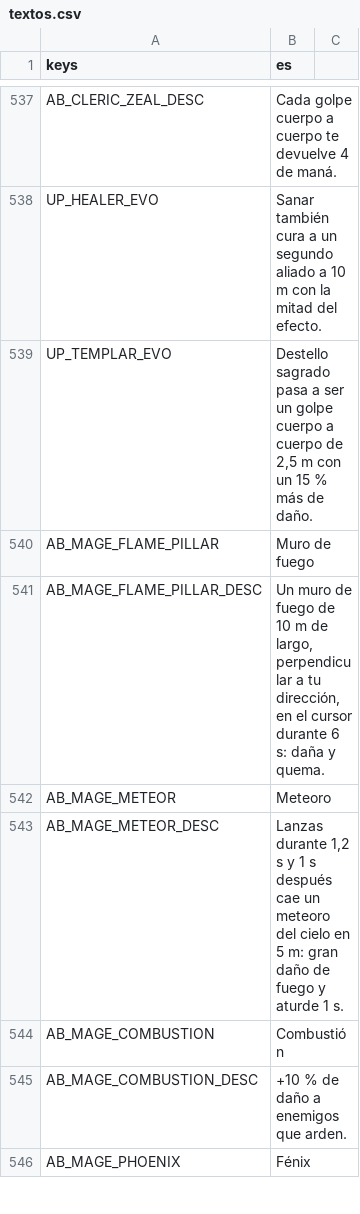
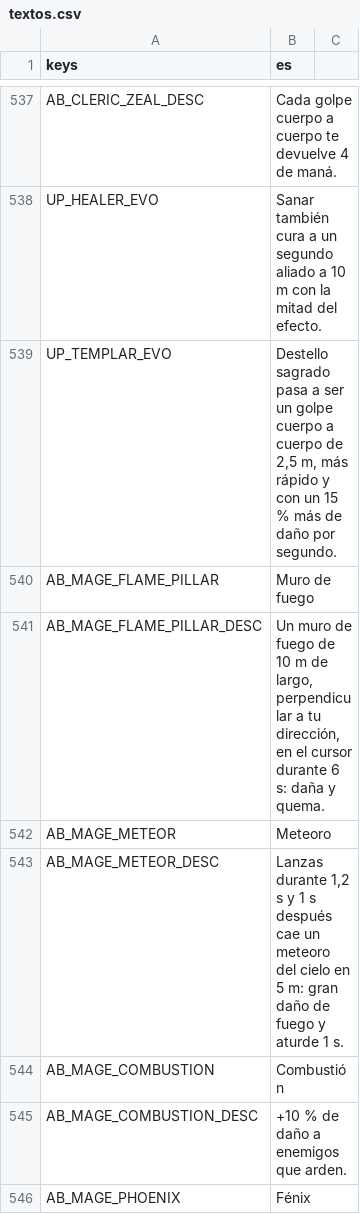
Before and after one commit to CabadaAndres11/thalandor-online-3d, a CSV file: data/texts/textos.csv, drawn as a sheet; only a part is shown, gaps mark what is left out.

```diff
--- a/data/texts/textos.csv
+++ b/data/texts/textos.csv
@@ -538,3 +538,3 @@ AB_CLERIC_ZEAL_DESC,"Cada golpe cuerpo a cuerpo te devuelve 4 de maná."
 UP_HEALER_EVO,"Sanar también cura a un segundo aliado a 10 m con la mitad del efecto."
-UP_TEMPLAR_EVO,"Destello sagrado pasa a ser un golpe cuerpo a cuerpo de 2,5 m con un 15 % más de daño."
+UP_TEMPLAR_EVO,"Destello sagrado pasa a ser un golpe cuerpo a cuerpo de 2,5 m, más rápido y con un 15 % más de daño por segundo."
 AB_MAGE_FLAME_PILLAR,Muro de fuego
```
Also changed, not shown: 15 other files.
